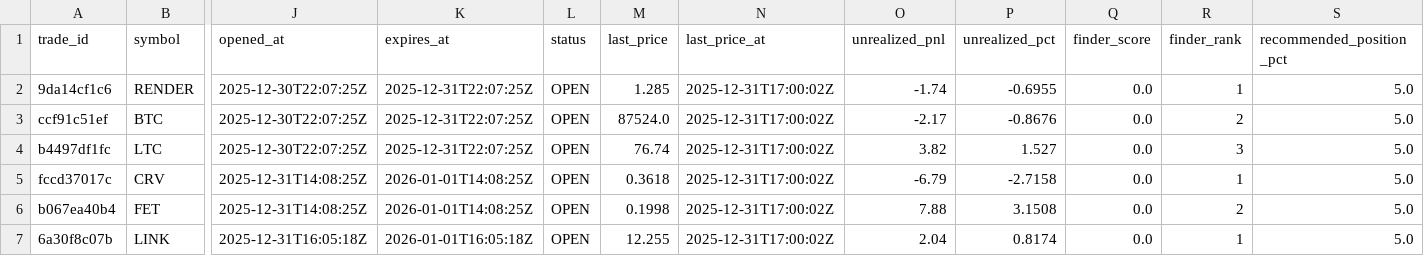
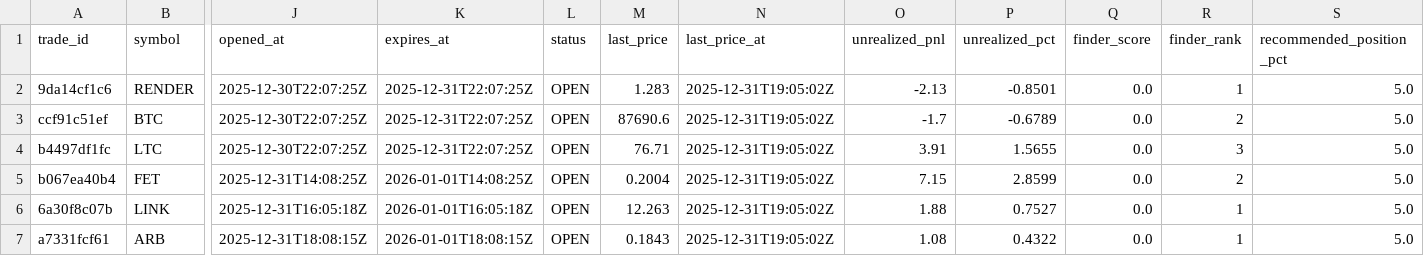
Before and after one commit to spirosrap/crypto-finance, a CSV file: trade_logs/paper_finder_open_positions.csv, drawn as a sheet; only a part is shown, gaps mark what is left out; removed rows and columns are numbered as before the commit, all else as after; rows hold the shown columns only; the diff names each change by its address in the sheet, - before the commit and + after, or states it on an @@ line.

```diff
--- a/trade_logs/paper_finder_open_positions.csv
+++ b/trade_logs/paper_finder_open_positions.csv
-M2 (last_price): 1.285
+M2 (last_price): 1.283
-N2:N4 (last_price_at): 2025-12-31T17:00:02Z
+N2:N4 (last_price_at): 2025-12-31T19:05:02Z
-O2 (unrealized_pnl): -1.74
+O2 (unrealized_pnl): -2.13
-P2 (unrealized_pct): -0.6955
+P2 (unrealized_pct): -0.8501
-M3 (last_price): 87524.0
+M3 (last_price): 87690.6
-O3 (unrealized_pnl): -2.17
+O3 (unrealized_pnl): -1.7
-P3 (unrealized_pct): -0.8676
+P3 (unrealized_pct): -0.6789
-M4 (last_price): 76.74
+M4 (last_price): 76.71
-O4 (unrealized_pnl): 3.82
+O4 (unrealized_pnl): 3.91
-P4 (unrealized_pct): 1.527
+P4 (unrealized_pct): 1.5655
-row 5: fccd37017c | CRV | 2025-12-31T14:08:25Z | 2026-01-01T14:08:25Z | OPEN | 0.3618 | 2025-12-31T17:00:02Z | -6.79 | -2.7158 | 0.0 | 1 | 5.0
-M5 (last_price): 0.1998
+M5 (last_price): 0.2004
-N5:N6 (last_price_at): 2025-12-31T17:00:02Z
+N5:N6 (last_price_at): 2025-12-31T19:05:02Z
-O5 (unrealized_pnl): 7.88
+O5 (unrealized_pnl): 7.15
-P5 (unrealized_pct): 3.1508
+P5 (unrealized_pct): 2.8599
-M6 (last_price): 12.255
+M6 (last_price): 12.263
-O6 (unrealized_pnl): 2.04
+O6 (unrealized_pnl): 1.88
-P6 (unrealized_pct): 0.8174
+P6 (unrealized_pct): 0.7527
+row 7: a7331fcf61 | ARB | 2025-12-31T18:08:15Z | 2026-01-01T18:08:15Z | OPEN | 0.1843 | 2025-12-31T19:05:02Z | 1.08 | 0.4322 | 0.0 | 1 | 5.0
```
Also changed, not shown: trade_logs/paper_finder_closed_positions.csv, 2 other files.
